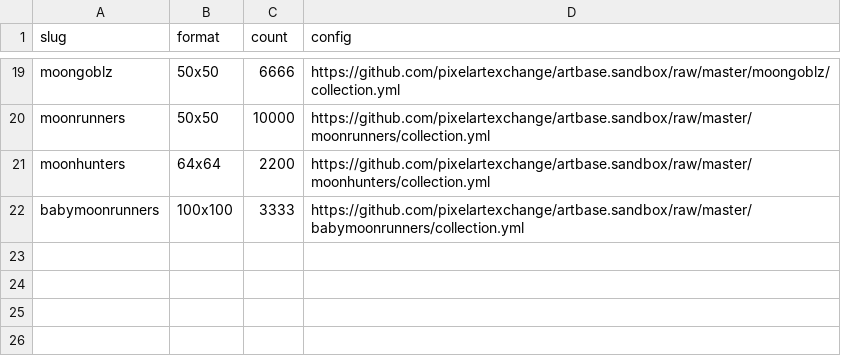
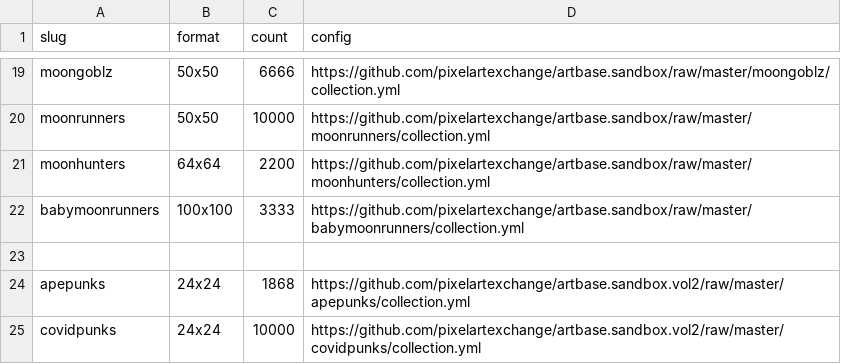
Before and after one commit to pixelartexchange/artbase, a CSV file: collections.csv, drawn as a sheet; only a part is shown, gaps mark what is left out; the diff names each change by its address in the sheet, - before the commit and + after, or states it on an @@ line.

```diff
--- a/collections.csv
+++ b/collections.csv
+row 23: (empty)
+row 24: apepunks | 24x24 | 1868 | https://github.com/pixelartexchange/artbase.sandbox.vol2/raw/master/apepunks/collection.yml
+row 25: covidpunks | 24x24 | 10000 | https://github.com/pixelartexchange/artbase.sandbox.vol2/raw/master/covidpunks/collection.yml
```
Also changed, not shown: 2 other files.
